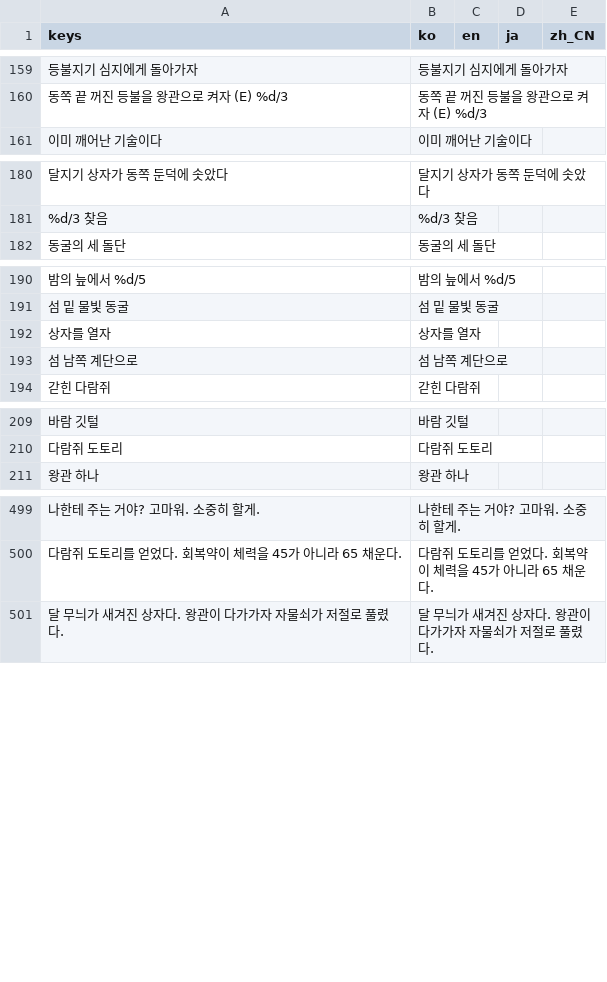
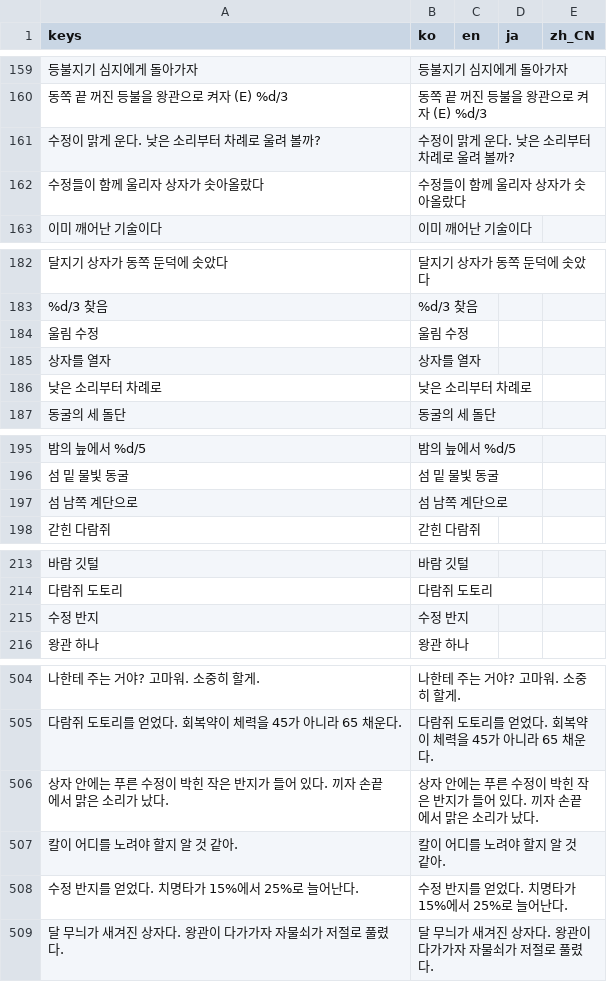
Before and after one commit to destory1984/oddity-of-the-wilds, a CSV file: godot/i18n/text.csv, drawn as a sheet; only a part is shown, gaps mark what is left out; the diff names each change by its address in the sheet, - before the commit and + after, or states it on an @@ line.

```diff
--- a/godot/i18n/text.csv
+++ b/godot/i18n/text.csv
+row 161: 수정이 맑게 운다. 낮은 소리부터 차례로 울려 볼까? | 수정이 맑게 운다. 낮은 소리부터 차례로 울려 볼까?
+row 162: 수정들이 함께 울리자 상자가 솟아올랐다 | 수정들이 함께 울리자 상자가 솟아올랐다
+row 184: 울림 수정 | 울림 수정
@@ row 192 moved to row 185: 상자를 열자 @@
+row 186: 낮은 소리부터 차례로 | 낮은 소리부터 차례로
+row 215: 수정 반지 | 수정 반지
+row 506: 상자 안에는 푸른 수정이 박힌 작은 반지가 들어 있다. 끼자 손끝에서 맑은 소리가 났다. | 상자 안에는 푸른 수정이 박힌 작은 반지가 들어 있다. 끼자 손끝에서 맑은 소리가 났다.
+row 507: 칼이 어디를 노려야 할지 알 것 같아. | 칼이 어디를 노려야 할지 알 것 같아.
+row 508: 수정 반지를 얻었다. 치명타가 15%에서 25%로 늘어난다. | 수정 반지를 얻었다. 치명타가 15%에서 25%로 늘어난다.
```
Also changed, not shown: 6 other files.
